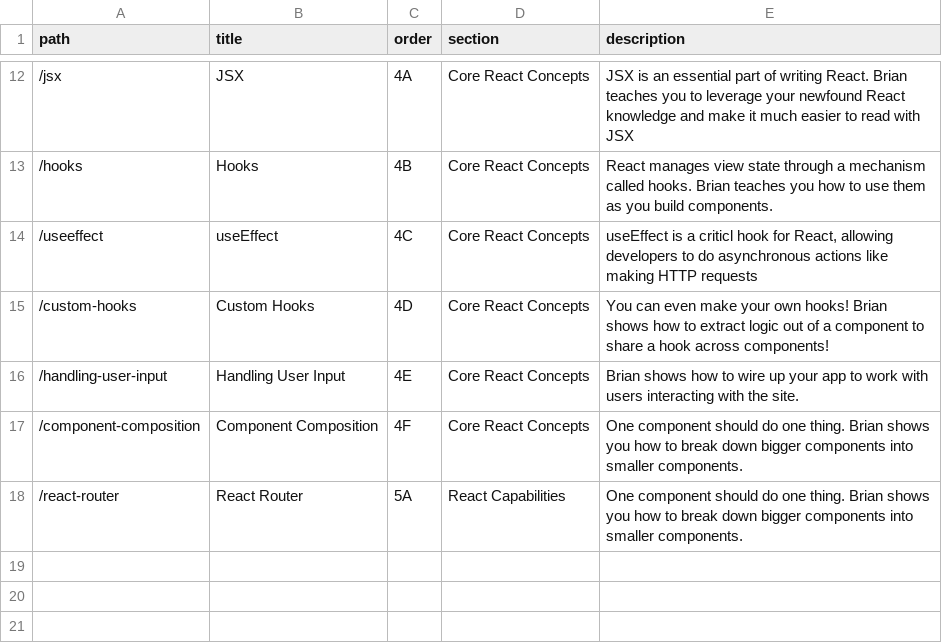
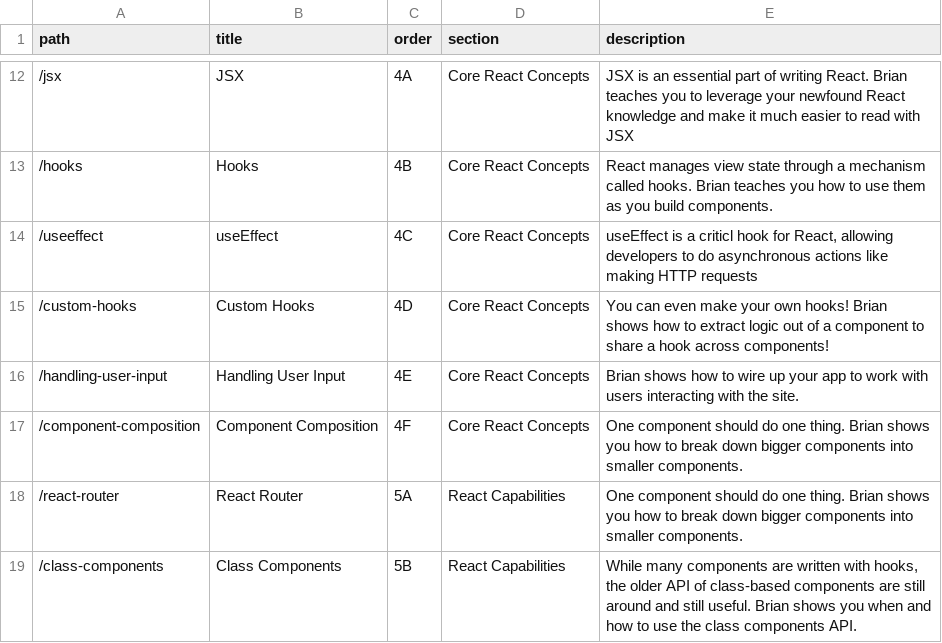
Before and after one commit to btholt/complete-intro-to-react-v6, a CSV file: lessons.csv, drawn as a sheet; only a part is shown, gaps mark what is left out; the diff names each change by its address in the sheet, - before the commit and + after, or states it on an @@ line.

```diff
--- a/lessons.csv
+++ b/lessons.csv
+row 19: /class-components | Class Components | 5B | React Capabilities | While many components are written with hooks, the older API of class-based components are still around and still useful. Brian shows you when and how to use the class components API.
```
Also changed, not shown: links.csv, 24 other files.
